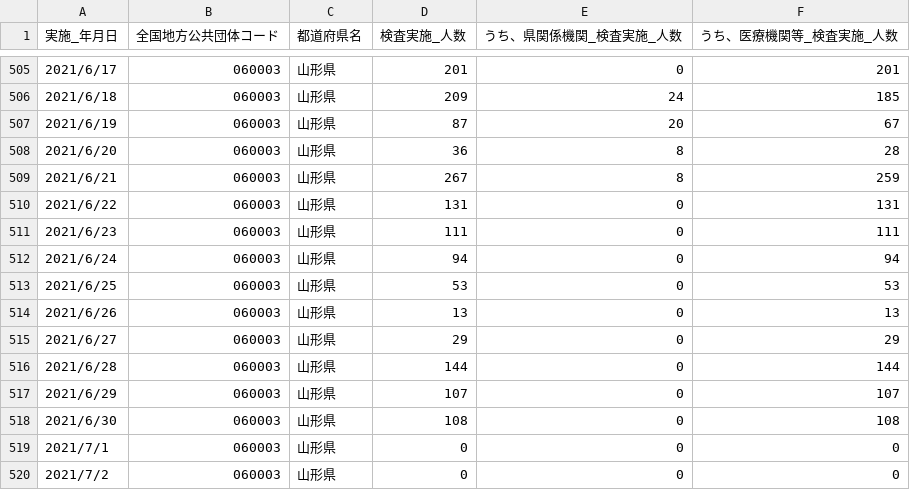
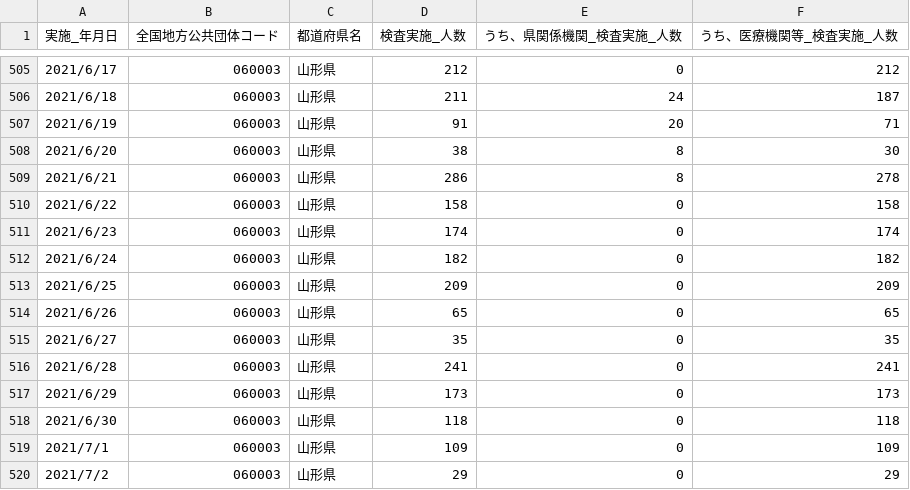
Before and after one commit to satorukadowaki/covid19-yamagata, a CSV file: app/master_data/csv/tests.csv, drawn as a sheet; only a part is shown, gaps mark what is left out; the diff covers the shown part only.

```diff
--- a/app/master_data/csv/tests.csv
+++ b/app/master_data/csv/tests.csv
@@ -505,16 +505,16 @@
-2021/6/17,060003,山形県,201,0,201
-2021/6/18,060003,山形県,209,24,185
-2021/6/19,060003,山形県,87,20,67
-2021/6/20,060003,山形県,36,8,28
-2021/6/21,060003,山形県,267,8,259
-2021/6/22,060003,山形県,131,0,131
-2021/6/23,060003,山形県,111,0,111
-2021/6/24,060003,山形県,94,0,94
-2021/6/25,060003,山形県,53,0,53
-2021/6/26,060003,山形県,13,0,13
-2021/6/27,060003,山形県,29,0,29
-2021/6/28,060003,山形県,144,0,144
-2021/6/29,060003,山形県,107,0,107
-2021/6/30,060003,山形県,108,0,108
-2021/7/1,060003,山形県,0,0,0
-2021/7/2,060003,山形県,0,0,0
+2021/6/17,060003,山形県,212,0,212
+2021/6/18,060003,山形県,211,24,187
+2021/6/19,060003,山形県,91,20,71
+2021/6/20,060003,山形県,38,8,30
+2021/6/21,060003,山形県,286,8,278
+2021/6/22,060003,山形県,158,0,158
+2021/6/23,060003,山形県,174,0,174
+2021/6/24,060003,山形県,182,0,182
+2021/6/25,060003,山形県,209,0,209
+2021/6/26,060003,山形県,65,0,65
+2021/6/27,060003,山形県,35,0,35
+2021/6/28,060003,山形県,241,0,241
+2021/6/29,060003,山形県,173,0,173
+2021/6/30,060003,山形県,118,0,118
+2021/7/1,060003,山形県,109,0,109
+2021/7/2,060003,山形県,29,0,29
```
Also changed, not shown: 3 added rows and 36 edited cells elsewhere in this file, app/master_data/csv/patients.csv, app/master_data/csv/patients_org.csv, 23 other files.
